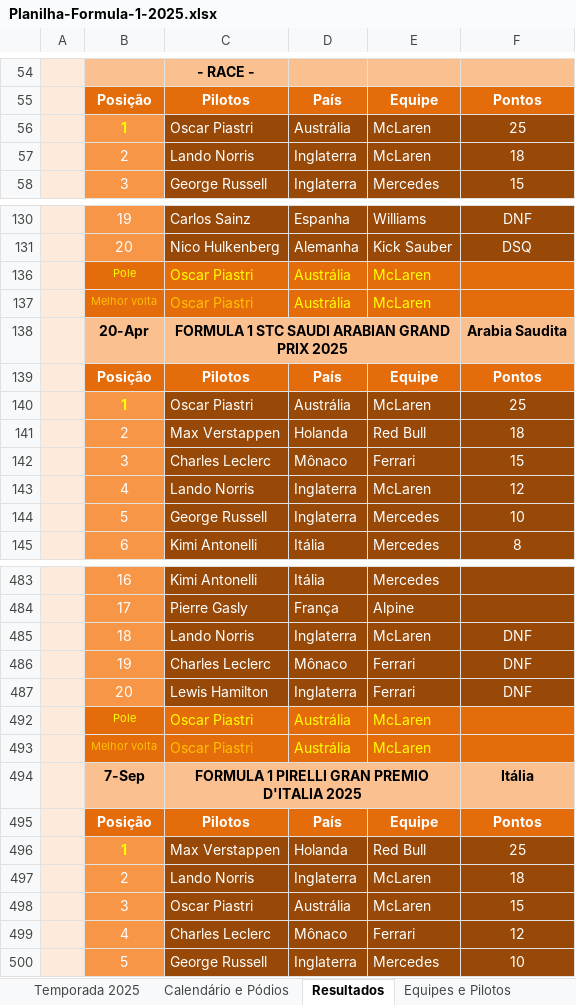
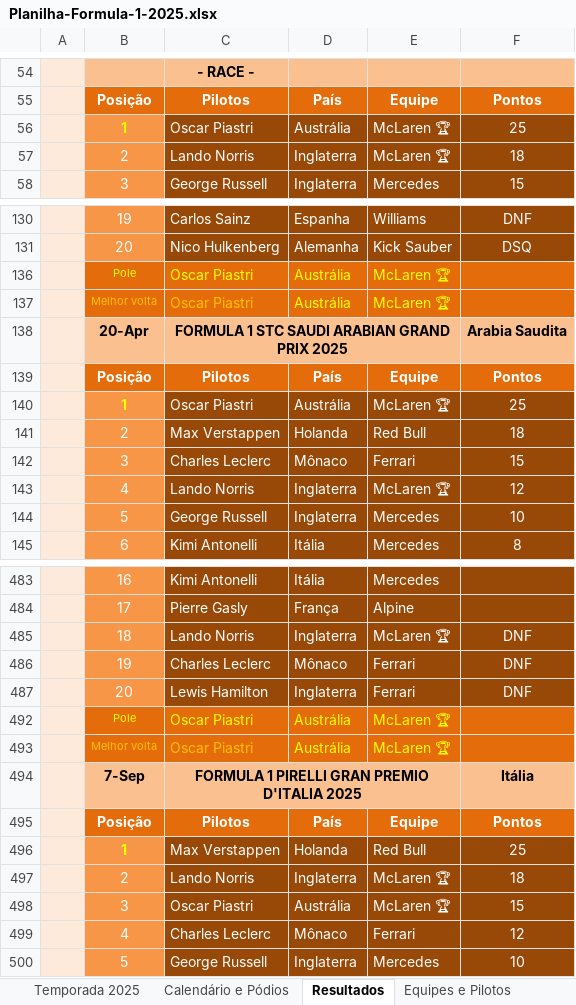
Before and after one commit to maurilyn/f1-planilha-2025, an Excel workbook: Planilha-Formula-1-2025.xlsx, sheet Resultados, drawn as a sheet; only a part is shown, gaps mark what is left out; values as stored, in another font and other column widths than the file's, no borders; conditional formats not drawn; the diff covers the shown part only; the diff names each change by its address in the sheet, - before the commit and + after, or states it on an @@ line.

```diff
--- a/Planilha-Formula-1-2025.xlsx (sheet Resultados)
+++ b/Planilha-Formula-1-2025.xlsx (sheet Resultados)
-E56:E57: McLaren
+E56:E57: McLaren 🏆
-E136:E137: McLaren
+E136:E137: McLaren 🏆
-E140: McLaren
+E140: McLaren 🏆
-E143: McLaren
+E143: McLaren 🏆
-E485: McLaren
+E485: McLaren 🏆
-E492:E493: McLaren
+E492:E493: McLaren 🏆
-E497:E498: McLaren
+E497:E498: McLaren 🏆
```
Also changed, not shown: 22 added rows, 22 removed rows and 49 edited cells elsewhere in this sheet, sheet Temporada 2025, sheet Títulos, sheet Equipes e Pilotos, sheet Calendário e Pódios, sheet Campeões, formulas that keep their value, hidden cells, charts or pictures.
